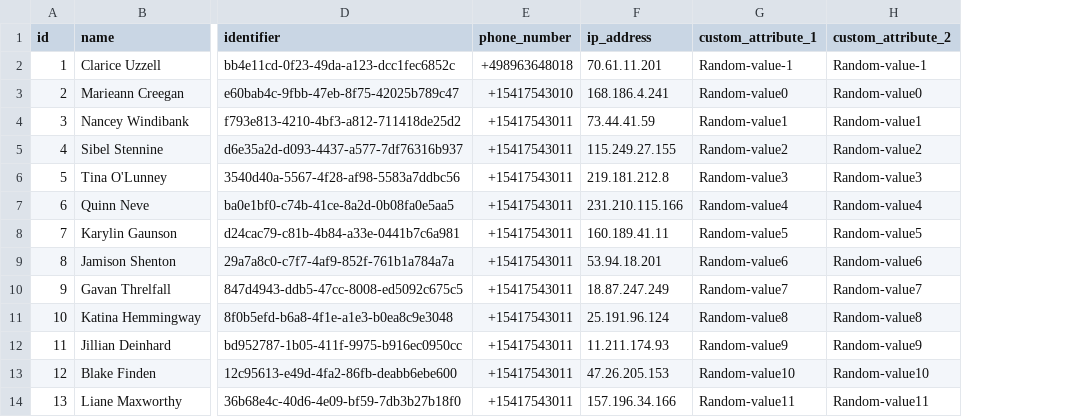
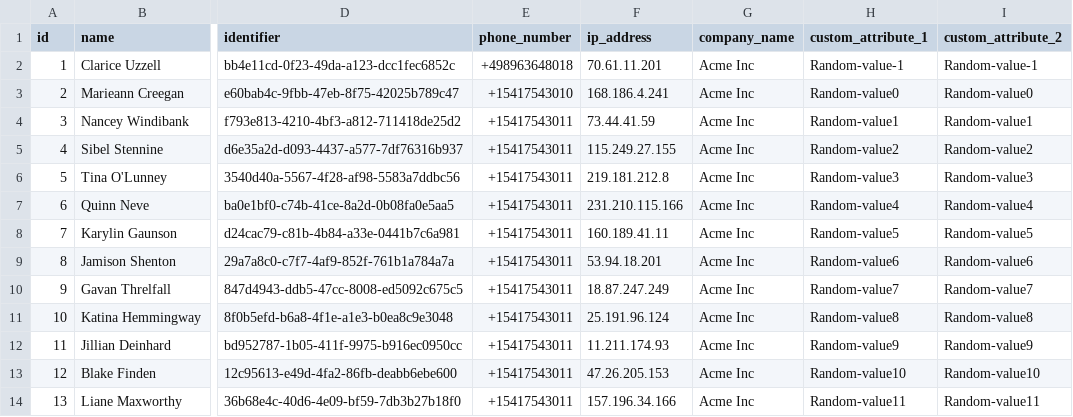
Before and after one commit to niteshgator-netizen/patra, a CSV file: public/downloads/import-contacts-sample.csv, drawn as a sheet; only a part is shown, gaps mark what is left out; the diff names each change by its address in the sheet, - before the commit and + after, or states it on an @@ line.

```diff
--- a/public/downloads/import-contacts-sample.csv
+++ b/public/downloads/import-contacts-sample.csv
+column G (company_name), rows 2-14: all Acme Inc
```
Also changed, not shown: spec/assets/contacts.csv, 16 other files.
